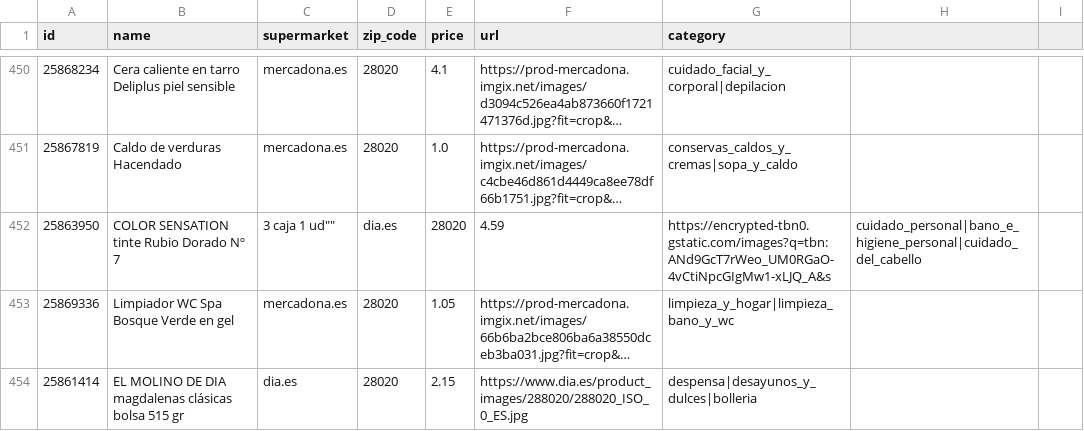
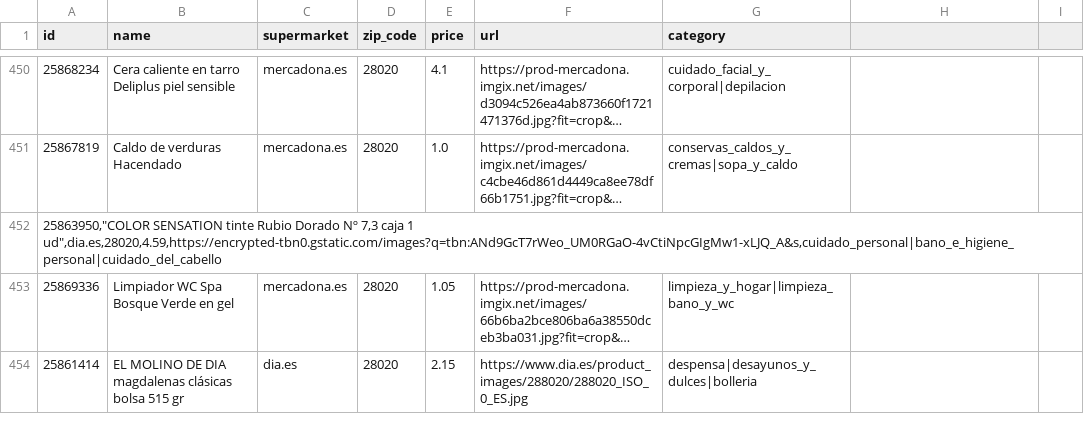
Before and after one commit to EOI-JAVA-Grupo-5/Repo-EOIGrupo5, a CSV file: src/main/resources/productos-de-supermercados-sample.csv, drawn as a sheet; only a part is shown, gaps mark what is left out; long unchanged cells end in …; removed rows and columns are numbered as before the commit, all else as after; the diff covers the shown part only; the diff names each change by its address in the sheet, - before the commit and + after, or states it on an @@ line.

```diff
--- a/src/main/resources/productos-de-supermercados-sample.csv
+++ b/src/main/resources/productos-de-supermercados-sample.csv
-row 452: 25863950 | COLOR SENSATION tinte Rubio Dorado Nº 7 | 3 caja 1 ud"" | dia.es | 28020 | 4.59 | https://encrypted-tbn0.gstatic.com/images?q=tbn:ANd9GcT7rWeo_UM0RGaO-4vCtiNpcGIgMw1-xLJQ_A&s | cuidado_personal|bano_e_higiene_personal|cuidado_del_cabello
+row 452: 25863950,"COLOR SENSATION tinte Rubio Dorado Nº 7,3 caja 1 ud",dia.es,28020,4.59,https://encrypted-tbn0.gstatic.com/images?q=tbn:ANd9GcT7rWeo_UM0RGaO-4vCtiNpcGIgMw1-xLJQ_A&s,cuidado_personal|bano_e_higiene_personal|cuidado_del_cabello
```
Also changed, not shown: 17 added rows, 17 removed rows and 1 edited cell elsewhere in this file.
